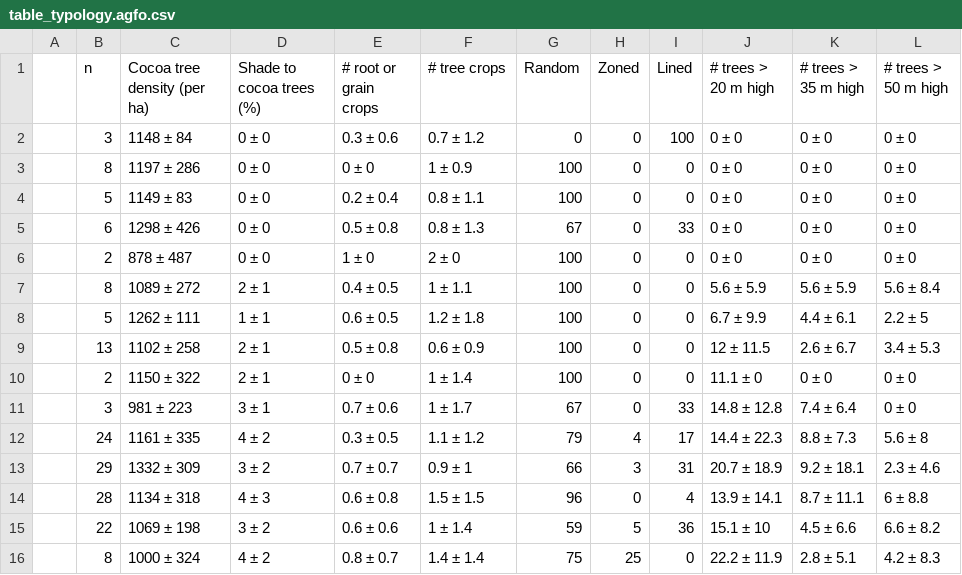
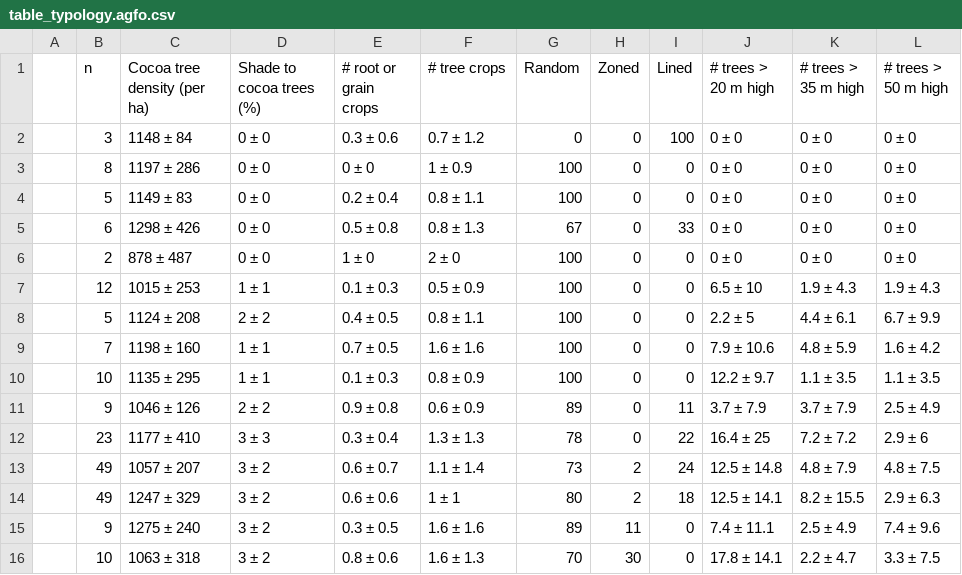
Before and after one commit to James-Hawkins/Cocoa-clusters, a CSV file: Figures.out/table_typology.agfo.csv, drawn as a sheet.

```diff
--- a/Figures.out/table_typology.agfo.csv
+++ b/Figures.out/table_typology.agfo.csv
@@ -6,11 +6,11 @@
 "","2","878 ± 487","0 ± 0","1 ± 0","2 ± 0","100","0","0","0 ± 0","0 ± 0","0 ± 0"
-"","8","1089 ± 272","2 ± 1","0.4 ± 0.5","1 ± 1.1","100","0","0","5.6 ± 5.9","5.6 ± 5.9","5.6 ± 8.4"
-"","5","1262 ± 111","1 ± 1","0.6 ± 0.5","1.2 ± 1.8","100","0","0","6.7 ± 9.9","4.4 ± 6.1","2.2 ± 5"
-"","13","1102 ± 258","2 ± 1","0.5 ± 0.8","0.6 ± 0.9","100","0","0","12 ± 11.5","2.6 ± 6.7","3.4 ± 5.3"
-"","2","1150 ± 322","2 ± 1","0 ± 0","1 ± 1.4","100","0","0","11.1 ± 0","0 ± 0","0 ± 0"
-"","3","981 ± 223","3 ± 1","0.7 ± 0.6","1 ± 1.7","67","0","33","14.8 ± 12.8","7.4 ± 6.4","0 ± 0"
-"","24","1161 ± 335","4 ± 2","0.3 ± 0.5","1.1 ± 1.2","79","4","17","14.4 ± 22.3","8.8 ± 7.3","5.6 ± 8"
-"","29","1332 ± 309","3 ± 2","0.7 ± 0.7","0.9 ± 1","66","3","31","20.7 ± 18.9","9.2 ± 18.1","2.3 ± 4.6"
-"","28","1134 ± 318","4 ± 3","0.6 ± 0.8","1.5 ± 1.5","96","0","4","13.9 ± 14.1","8.7 ± 11.1","6 ± 8.8"
-"","22","1069 ± 198","3 ± 2","0.6 ± 0.6","1 ± 1.4","59","5","36","15.1 ± 10","4.5 ± 6.6","6.6 ± 8.2"
-"","8","1000 ± 324","4 ± 2","0.8 ± 0.7","1.4 ± 1.4","75","25","0","22.2 ± 11.9","2.8 ± 5.1","4.2 ± 8.3"
+"","12","1015 ± 253","1 ± 1","0.1 ± 0.3","0.5 ± 0.9","100","0","0","6.5 ± 10","1.9 ± 4.3","1.9 ± 4.3"
+"","5","1124 ± 208","2 ± 2","0.4 ± 0.5","0.8 ± 1.1","100","0","0","2.2 ± 5","4.4 ± 6.1","6.7 ± 9.9"
+"","7","1198 ± 160","1 ± 1","0.7 ± 0.5","1.6 ± 1.6","100","0","0","7.9 ± 10.6","4.8 ± 5.9","1.6 ± 4.2"
+"","10","1135 ± 295","1 ± 1","0.1 ± 0.3","0.8 ± 0.9","100","0","0","12.2 ± 9.7","1.1 ± 3.5","1.1 ± 3.5"
+"","9","1046 ± 126","2 ± 2","0.9 ± 0.8","0.6 ± 0.9","89","0","11","3.7 ± 7.9","3.7 ± 7.9","2.5 ± 4.9"
+"","23","1177 ± 410","3 ± 3","0.3 ± 0.4","1.3 ± 1.3","78","0","22","16.4 ± 25","7.2 ± 7.2","2.9 ± 6"
+"","49","1057 ± 207","3 ± 2","0.6 ± 0.7","1.1 ± 1.4","73","2","24","12.5 ± 14.8","4.8 ± 7.9","4.8 ± 7.5"
+"","49","1247 ± 329","3 ± 2","0.6 ± 0.6","1 ± 1","80","2","18","12.5 ± 14.1","8.2 ± 15.5","2.9 ± 6.3"
+"","9","1275 ± 240","3 ± 2","0.3 ± 0.5","1.6 ± 1.6","89","11","0","7.4 ± 11.1","2.5 ± 4.9","7.4 ± 9.6"
+"","10","1063 ± 318","3 ± 2","0.8 ± 0.6","1.6 ± 1.3","70","30","0","17.8 ± 14.1","2.2 ± 4.7","3.3 ± 7.5"
```
Also changed, not shown: Figures.out/table_typology.pract.csv, Figures.out/table_typology_clim.csv, 9 other files.
